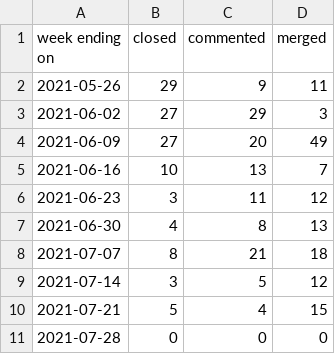
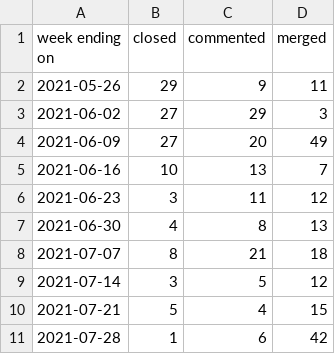
Before and after one commit to puppetlabs/community_management, a CSV file: docs/pr_work_done.csv, drawn as a sheet.

```diff
--- a/docs/pr_work_done.csv
+++ b/docs/pr_work_done.csv
@@ -10,2 +10,2 @@ week ending on,closed,commented,merged
 2021-07-21,5,4,15
-2021-07-28,0,0,0
+2021-07-28,1,6,42
```
Also changed, not shown: 20 other files.
